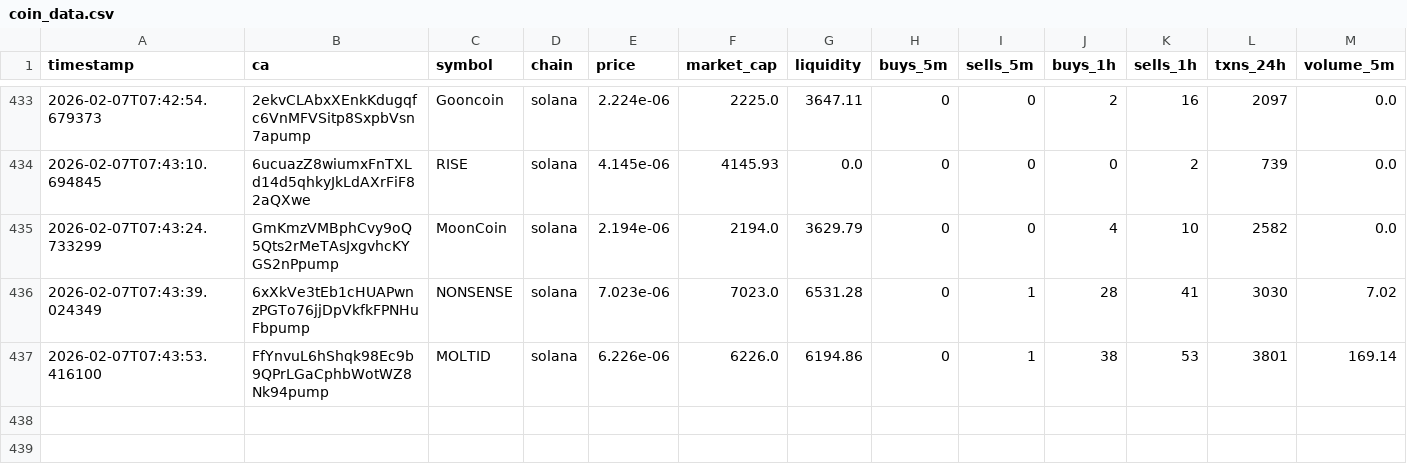
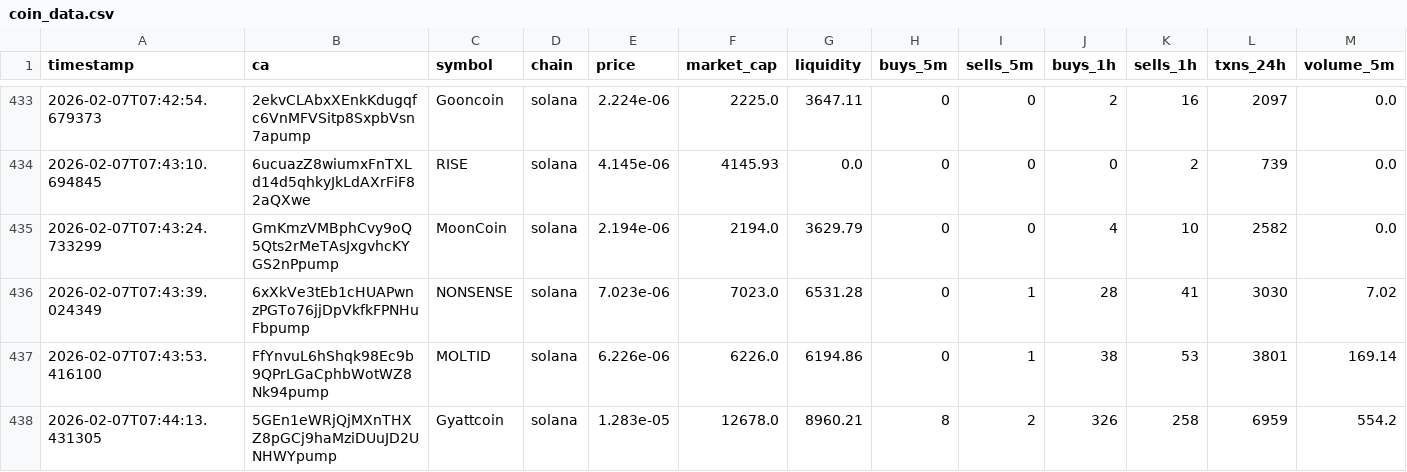
Before and after one commit to chandanm-cpu/meme-trading-tool, a CSV file: coin_data.csv, drawn as a sheet; only a part is shown, gaps mark what is left out; rows hold the shown columns only; the diff names each change by its address in the sheet, - before the commit and + after, or states it on an @@ line.

Commit message:
update data

```diff
--- a/coin_data.csv
+++ b/coin_data.csv
+row 438: 2026-02-07T07:44:13.431305 | 5GEn1eWRjQjMXnTHXZ8pGCj9haMziDUuJD2UNHWYpump | Gyattcoin | solana | 1.283e-05 | 12678.0 | 8960.21 | 8 | 2 | 326 | 258 | 6959 | 554.2
```
